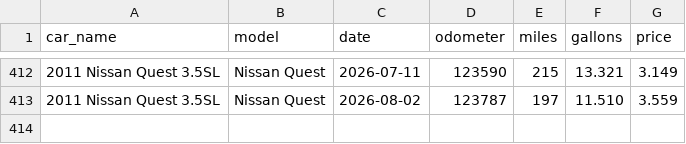
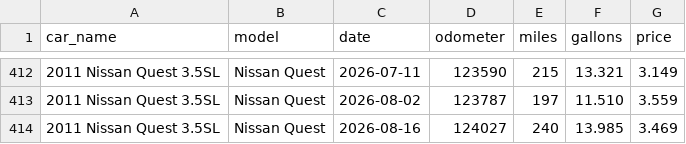
Before and after one commit to robhanssen/fuel-economy, a CSV file: cars/2011quest.csv, drawn as a sheet; only a part is shown, gaps mark what is left out; the diff names each change by its address in the sheet, - before the commit and + after, or states it on an @@ line.

Commit message:
fuelup

```diff
--- a/cars/2011quest.csv
+++ b/cars/2011quest.csv
+row 414: 2011 Nissan Quest 3.5SL | Nissan Quest | 2026-08-16 | 124027 | 240 | 13.985 | 3.469
```
